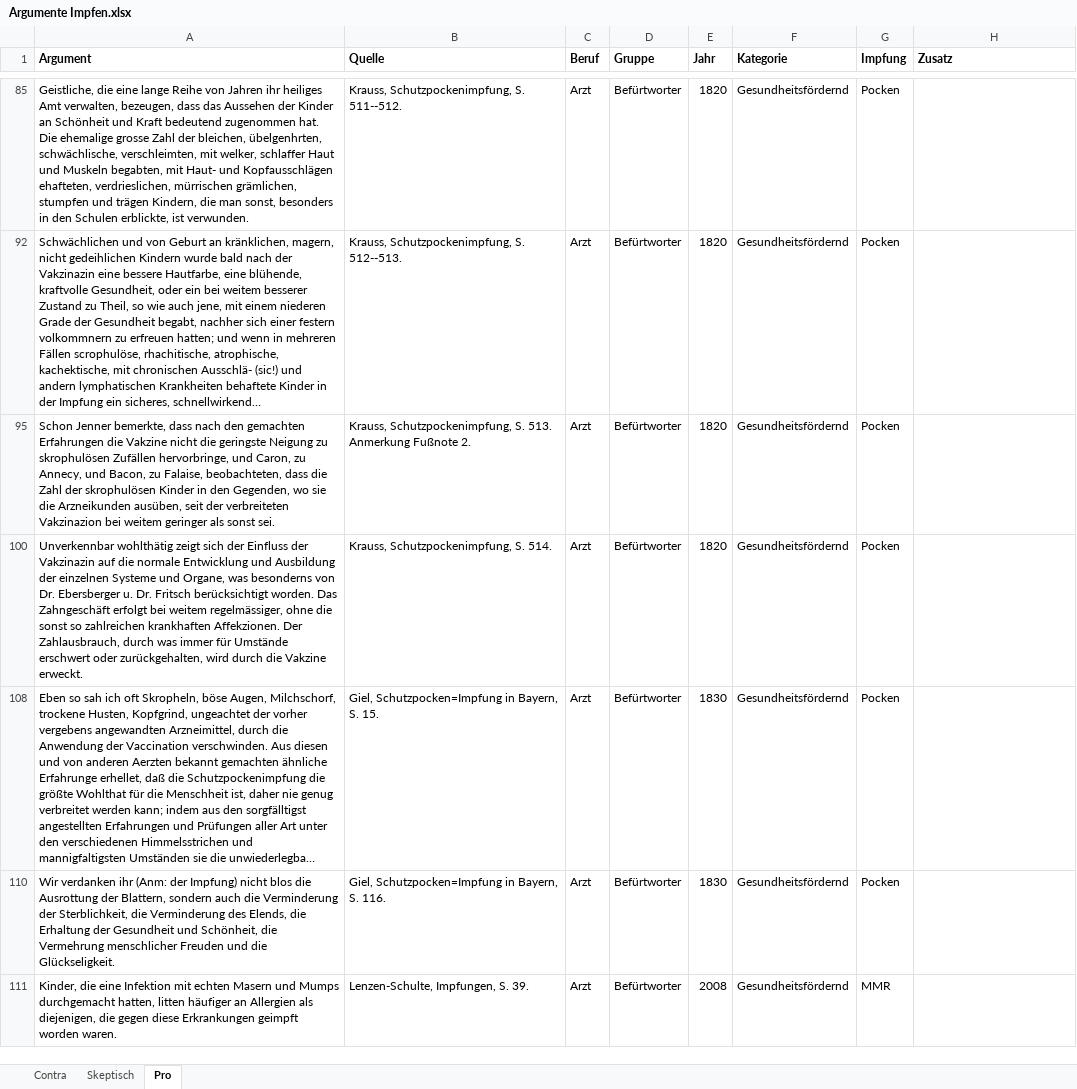
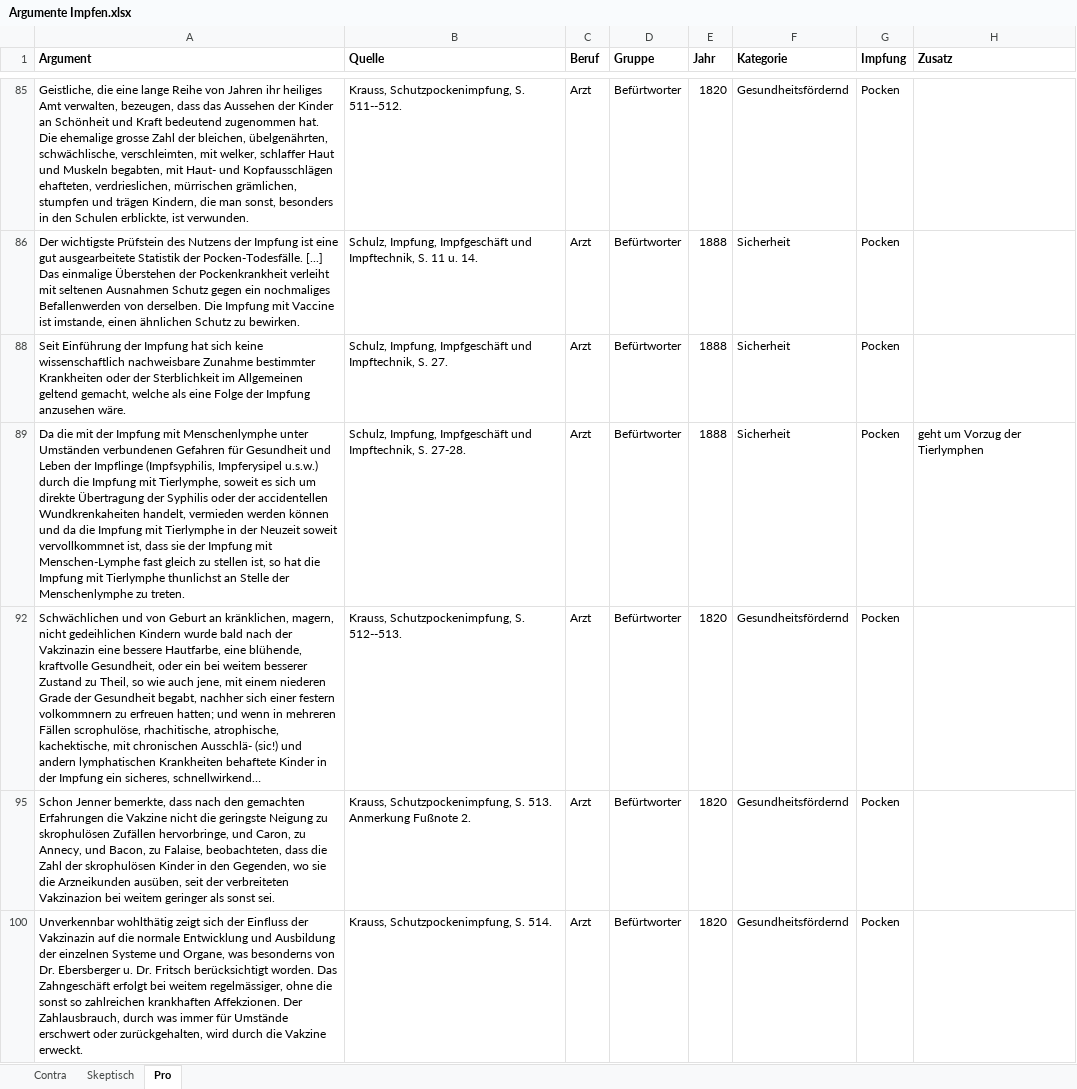
Before and after one commit to sueswe/masterthesis, an Excel workbook: Argumente Impfen.xlsx, sheet Pro, drawn as a sheet; only a part is shown, gaps mark what is left out; the shorter side is filled out with more unchanged rows; long unchanged cells end in …; values as stored, in another font and other column widths than the file's, no borders; the diff covers the shown part only; the diff names each change by its address in the sheet, - before the commit and + after, or states it on an @@ line.

```diff
--- a/Argumente Impfen.xlsx (sheet Pro)
+++ b/Argumente Impfen.xlsx (sheet Pro)
-A85 (Argument): …der bleichen, übelgenhrten, schwächlische, verschleimten,…
+A85 (Argument): …der bleichen, übelgenährten, schwächlische, verschleimten,…
@@ row 86 unhidden: Der wichtigste Prüfstein des Nutzens der Impfung ist eine gut ausgearbeitete Statistik der Pocken-Todesfälle. [...] Das einmalige Überstehen der Pockenkrankheit verleiht mit seltenen Ausnahmen Schutz gegen ein nochmaliges Befallenwerden von derselben. Die Impfung mit Vaccine ist imstande, einen ähnlichen Schutz zu bewirken. | Schulz, Impfung, Impfgeschäft und Impftechnik, S. 11 u. 14. | Arzt | Befürtworter | 1888 | Sicherheit | Pocken @@
@@ row 88 unhidden: Seit Einführung der Impfung hat sich keine wissenschaftlich nachweisbare Zunahme bestimmter Krankheiten oder der Sterblichkeit im Allgemeinen geltend gemacht, welche als eine Folge der Impfung anzusehen wäre. | Schulz, Impfung, Impfgeschäft und Impftechnik, S. 27. | Arzt | Befürtworter | 1888 | Sicherheit | Pocken @@
@@ row 89 unhidden: Da die mit der Impfung mit Menschenlymphe unter Umständen verbundenen Gefahren für Gesundheit und Leben der Impflinge (Impfsyphilis, Impferysipel u.s.w.) durch die Impfung mit Tierlymphe, soweit es sich um direkte Übertragung der Syphilis oder der accidentellen Wundkrenkaheiten handelt, vermieden werden können und da die Impfung mit Tierlymphe in der Neuzeit soweit vervollkommnet ist, dass sie der Impfung mit Menschen-Lymphe fast gleich zu stellen ist, so hat die Impfung mit Tierlymphe thunlichst an Stelle der Menschenlymphe zu treten. | Schulz, Impfung, Impfgeschäft und Impftechnik, S. 27-28. | Arzt | Befürtworter | 1888 | Sicherheit | Pocken | geht um Vorzug der Tierlymphen @@
```
Also changed, not shown: 44 hidden or unhidden rows elsewhere in this sheet, sheet Contra, 4 other files.
